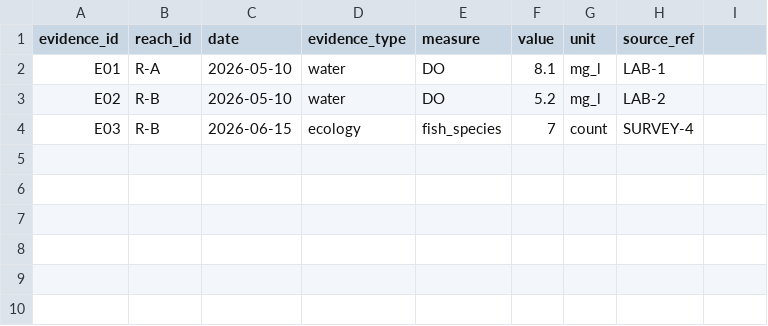
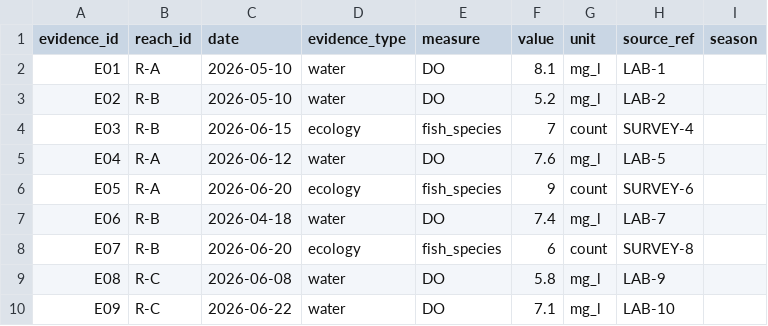
Before and after one commit to tartconversa/112001-004-river-restoration-review, a CSV file: data/evidence.csv, drawn as a sheet; the diff names each change by its address in the sheet, - before the commit and + after, or states it on an @@ line.

```diff
--- a/data/evidence.csv
+++ b/data/evidence.csv
-I1: (empty)
+I1: season
+row 5: E04 | R-A | 2026-06-12 | water | DO | 7.6 | mg_l | LAB-5
+row 6: E05 | R-A | 2026-06-20 | ecology | fish_species | 9 | count | SURVEY-6
+row 7: E06 | R-B | 2026-04-18 | water | DO | 7.4 | mg_l | LAB-7
+row 8: E07 | R-B | 2026-06-20 | ecology | fish_species | 6 | count | SURVEY-8
+row 9: E08 | R-C | 2026-06-08 | water | DO | 5.8 | mg_l | LAB-9
+row 10: E09 | R-C | 2026-06-22 | water | DO | 7.1 | mg_l | LAB-10
```
Also changed, not shown: data/reports_actions.csv, 24 other files.
